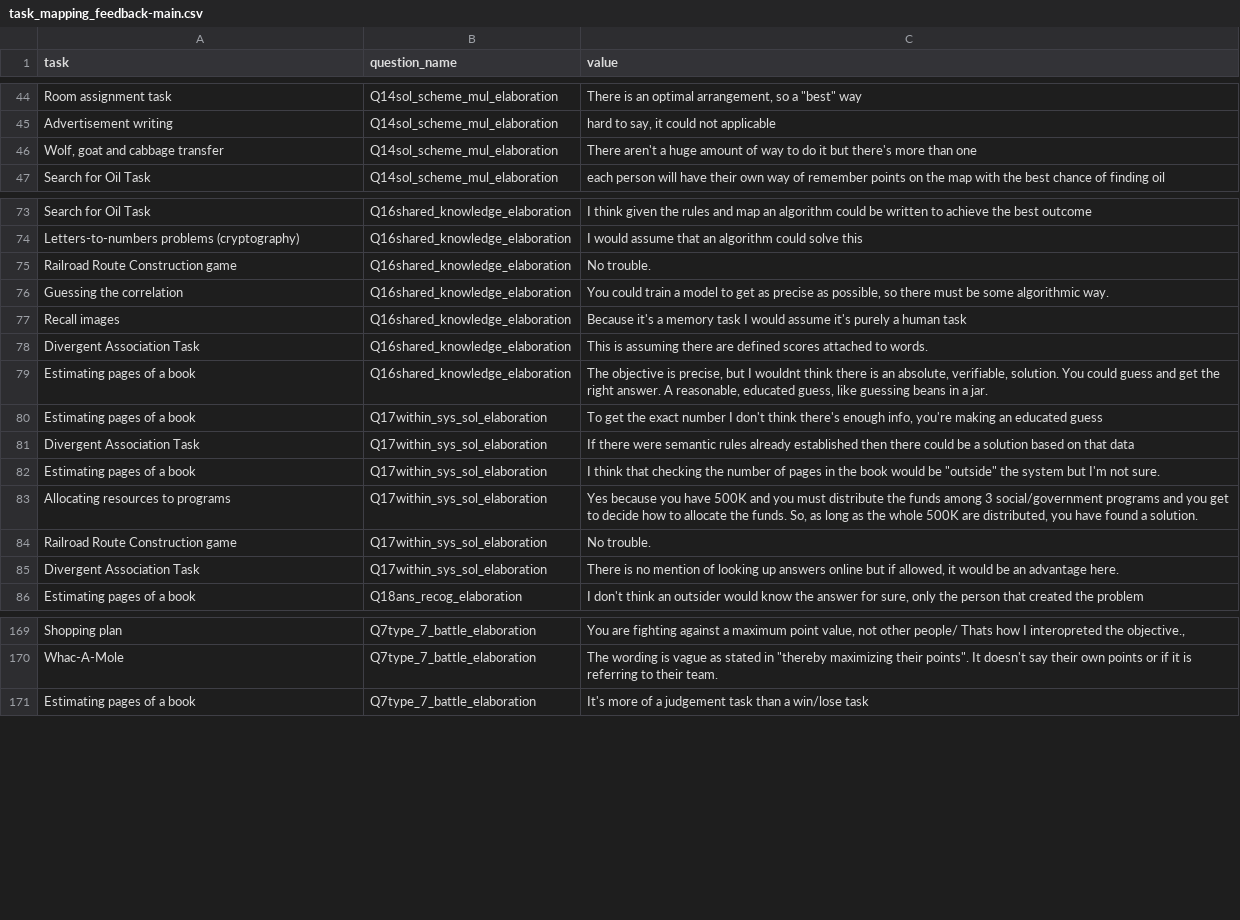
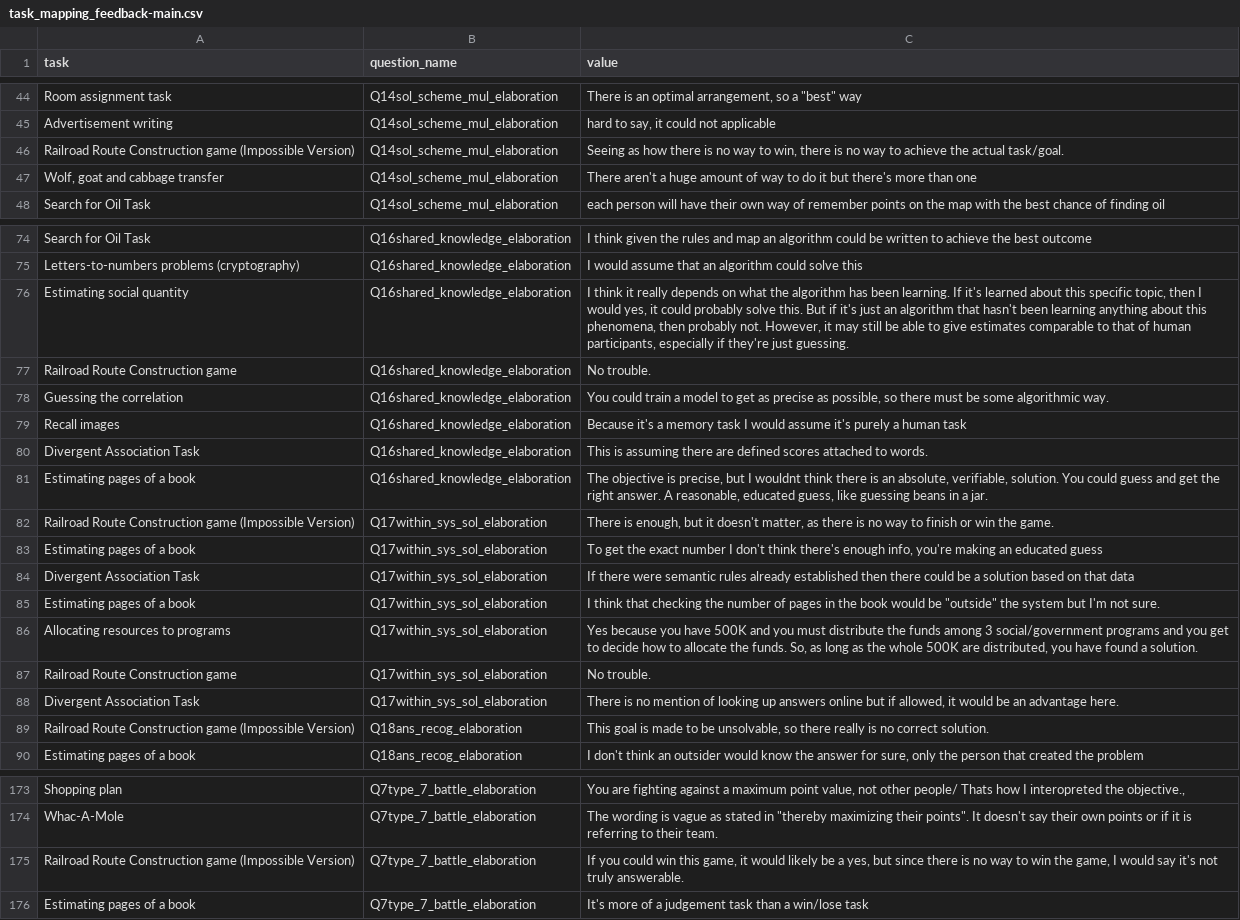
Before and after one commit to Watts-Lab/task-mapping, a CSV file: analysis/qual-feedbacks/task_mapping_feedback-main.csv, drawn as a sheet; only a part is shown, gaps mark what is left out.

Commit message:
update task map

```diff
--- a/analysis/qual-feedbacks/task_mapping_feedback-main.csv
+++ b/analysis/qual-feedbacks/task_mapping_feedback-main.csv
@@ -45,2 +45,3 @@ Room assignment task,Q14sol_scheme_mul_elaboration,"There is an optimal arrangem
 Advertisement writing,Q14sol_scheme_mul_elaboration,"hard to say, it could not applicable"
+Railroad Route Construction game (Impossible Version),Q14sol_scheme_mul_elaboration,"Seeing as how there is no way to win, there is no way to achieve the actual task/goal."
 "Wolf, goat and cabbage transfer",Q14sol_scheme_mul_elaboration,There aren't a huge amount of way to do it but there's more than one
@@ -74,2 +75,3 @@ Search for Oil Task,Q16shared_knowledge_elaboration,I think given the rules and
 Letters-to-numbers problems (cryptography),Q16shared_knowledge_elaboration,I would assume that an algorithm could solve this
+Estimating social quantity,Q16shared_knowledge_elaboration,"I think it really depends on what the algorithm has been learning. If it's learned about this specific topic, then I would yes, it could probably solve this. But if it's just an algorithm that hasn't been learning anything about this phenomena, then probably not. However, it may still be able to give estimates comparable to that of human participants, especially if they're just guessing."
 Railroad Route Construction game,Q16shared_knowledge_elaboration,No trouble.
@@ -79,2 +81,3 @@ Divergent Association Task,Q16shared_knowledge_elaboration,This is assuming ther
 Estimating pages of a book,Q16shared_knowledge_elaboration,"The objective is precise, but I wouldnt think there is an absolute, verifiable, solution. You could guess and get the right answer. A reasonable, educated guess, like guessing beans in a jar."
+Railroad Route Construction game (Impossible Version),Q17within_sys_sol_elaboration,"There is enough, but it doesn't matter, as there is no way to finish or win the game."
 Estimating pages of a book,Q17within_sys_sol_elaboration,"To get the exact number I don't think there's enough info, you're making an educated guess"
@@ -85,2 +88,3 @@ Railroad Route Construction game,Q17within_sys_sol_elaboration,No trouble.
 Divergent Association Task,Q17within_sys_sol_elaboration,"There is no mention of looking up answers online but if allowed, it would be an advantage here."
+Railroad Route Construction game (Impossible Version),Q18ans_recog_elaboration,"This goal is made to be unsolvable, so there really is no correct solution."
 Estimating pages of a book,Q18ans_recog_elaboration,"I don't think an outsider would know the answer for sure, only the person that created the problem"
@@ -170,2 +174,3 @@ Shopping plan,Q7type_7_battle_elaboration,"You are fighting against a maximum po
 Whac-A-Mole,Q7type_7_battle_elaboration,"The wording is vague as stated in ""thereby maximizing their points"". It doesn't say their own points or if it is referring to their team."
+Railroad Route Construction game (Impossible Version),Q7type_7_battle_elaboration,"If you could win this game, it would likely be a yes, but since there is no way to win the game, I would say it's not truly answerable."
 Estimating pages of a book,Q7type_7_battle_elaboration,It's more of a judgement task than a win/lose task
```
Also changed, not shown: survey_workflows/mapper_payment.csv, task_map.csv, 3 other files.
